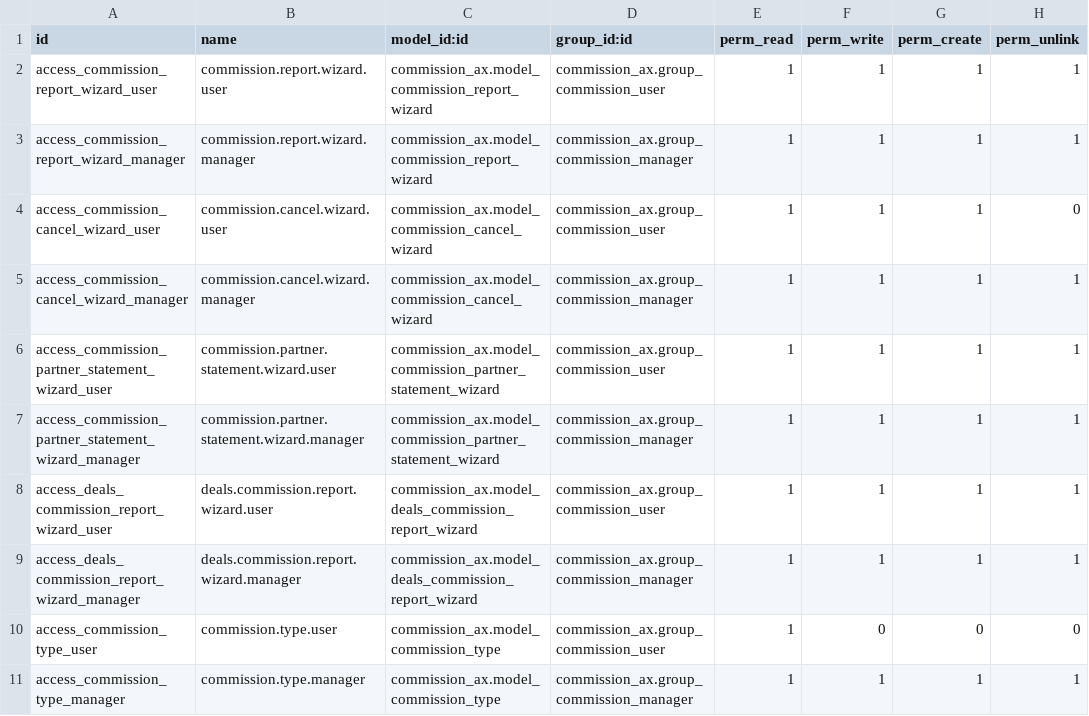
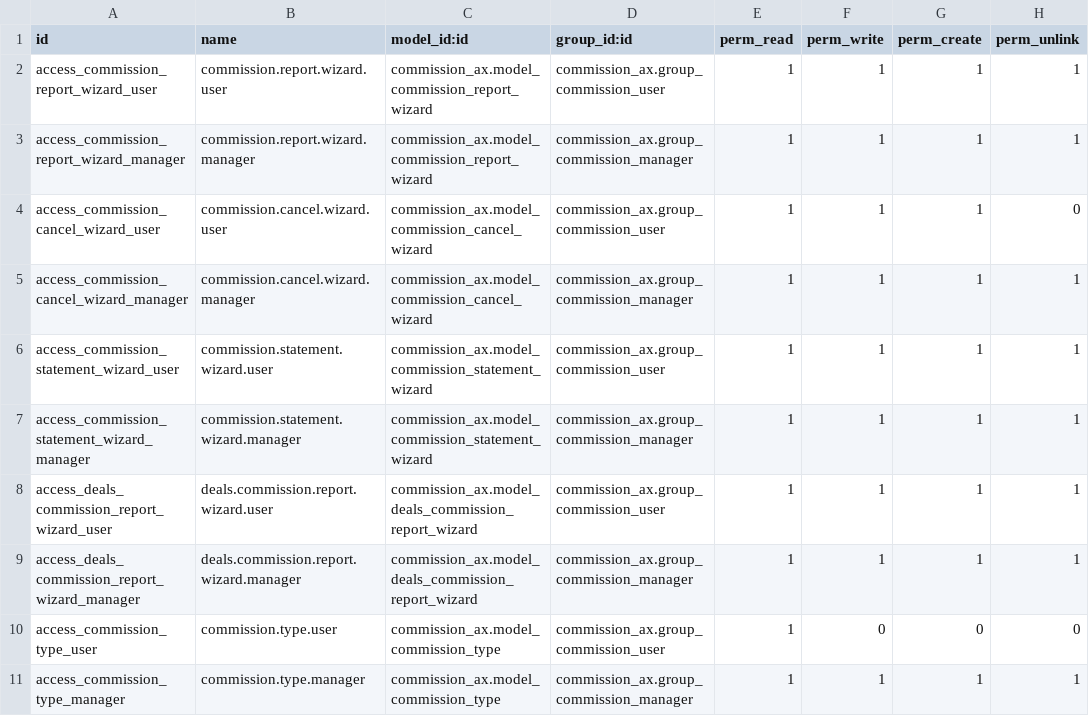
Before and after one commit to renbran/OSUSAPPS, a CSV file: commission_ax/security/ir.model.access.csv, drawn as a sheet; only a part is shown.

```diff
--- a/commission_ax/security/ir.model.access.csv
+++ b/commission_ax/security/ir.model.access.csv
@@ -5,4 +5,4 @@ access_commission_cancel_wizard_user,commission.cancel.wizard.user,commission_ax
 access_commission_cancel_wizard_manager,commission.cancel.wizard.manager,commission_ax.model_commission_cancel_wizard,commission_ax.group_commission_manager,1,1,1,1
-access_commission_partner_statement_wizard_user,commission.partner.statement.wizard.user,commission_ax.model_commission_partner_statement_wizard,commission_ax.group_commission_user,1,1,1,1
-access_commission_partner_statement_wizard_manager,commission.partner.statement.wizard.manager,commission_ax.model_commission_partner_statement_wizard,commission_ax.group_commission_manager,1,1,1,1
+access_commission_statement_wizard_user,commission.statement.wizard.user,commission_ax.model_commission_statement_wizard,commission_ax.group_commission_user,1,1,1,1
+access_commission_statement_wizard_manager,commission.statement.wizard.manager,commission_ax.model_commission_statement_wizard,commission_ax.group_commission_manager,1,1,1,1
 access_deals_commission_report_wizard_user,deals.commission.report.wizard.user,commission_ax.model_deals_commission_report_wizard,commission_ax.group_commission_user,1,1,1,1
```
Also changed, not shown: 2 other files.
